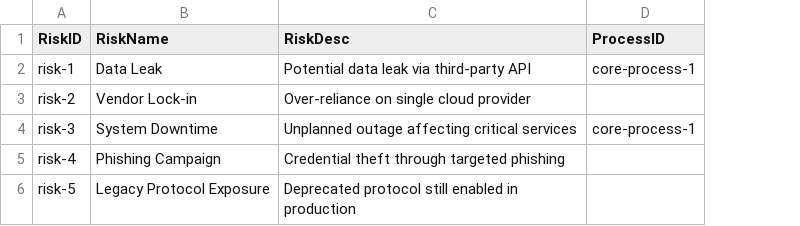
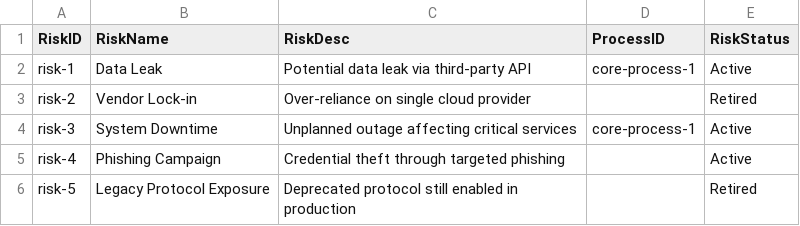
Before and after one commit to nguyenvietand/grc-process-inventory, a CSV file: __tests__/RisksDataset.csv, drawn as a sheet; the diff names each change by its address in the sheet, - before the commit and + after, or states it on an @@ line.

```diff
--- a/__tests__/RisksDataset.csv
+++ b/__tests__/RisksDataset.csv
+column E (RiskStatus), rows 2-6: Active | Retired | Active | Active | Retired
```
Also changed, not shown: 3 other files.
